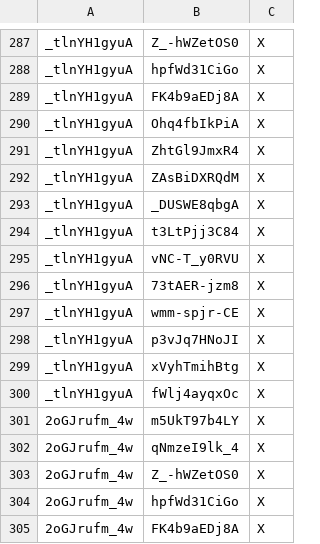
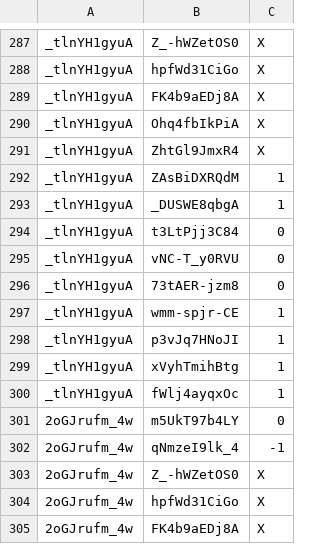
Before and after one commit to smygw72/P-KAI, a CSV file: smygw/annotation/all_pair.csv, drawn as a sheet; only a part is shown, gaps mark what is left out.

```diff
--- a/smygw/annotation/all_pair.csv
+++ b/smygw/annotation/all_pair.csv
@@ -291,13 +291,13 @@ _tlnYH1gyuA,Ohq4fbIkPiA,X
 _tlnYH1gyuA,ZhtGl9JmxR4,X
-_tlnYH1gyuA,ZAsBiDXRQdM,X
-_tlnYH1gyuA,_DUSWE8qbgA,X
-_tlnYH1gyuA,t3LtPjj3C84,X
-_tlnYH1gyuA,vNC-T_y0RVU,X
-_tlnYH1gyuA,73tAER-jzm8,X
-_tlnYH1gyuA,wmm-spjr-CE,X
-_tlnYH1gyuA,p3vJq7HNoJI,X
-_tlnYH1gyuA,xVyhTmihBtg,X
-_tlnYH1gyuA,fWlj4ayqxOc,X
-2oGJrufm_4w,m5UkT97b4LY,X
-2oGJrufm_4w,qNmzeI9lk_4,X
+_tlnYH1gyuA,ZAsBiDXRQdM,1
+_tlnYH1gyuA,_DUSWE8qbgA,1
+_tlnYH1gyuA,t3LtPjj3C84,0
+_tlnYH1gyuA,vNC-T_y0RVU,0
+_tlnYH1gyuA,73tAER-jzm8,0
+_tlnYH1gyuA,wmm-spjr-CE,1
+_tlnYH1gyuA,p3vJq7HNoJI,1
+_tlnYH1gyuA,xVyhTmihBtg,1
+_tlnYH1gyuA,fWlj4ayqxOc,1
+2oGJrufm_4w,m5UkT97b4LY,0
+2oGJrufm_4w,qNmzeI9lk_4,-1
 2oGJrufm_4w,Z_-hWZetOS0,X
```
Also changed, not shown: 3 other files.
